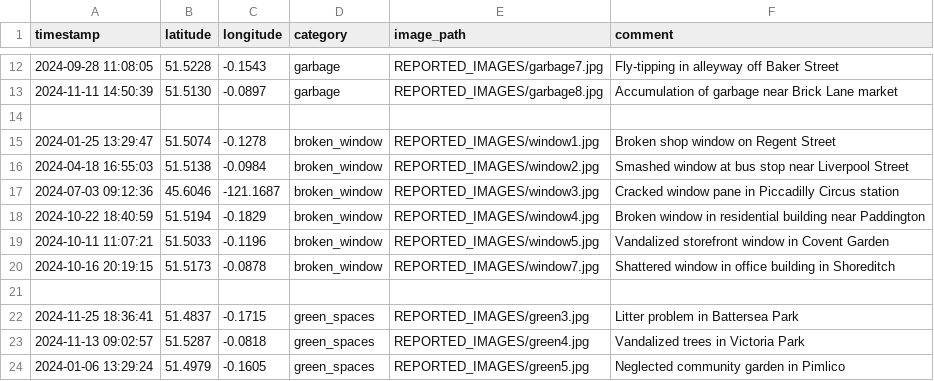
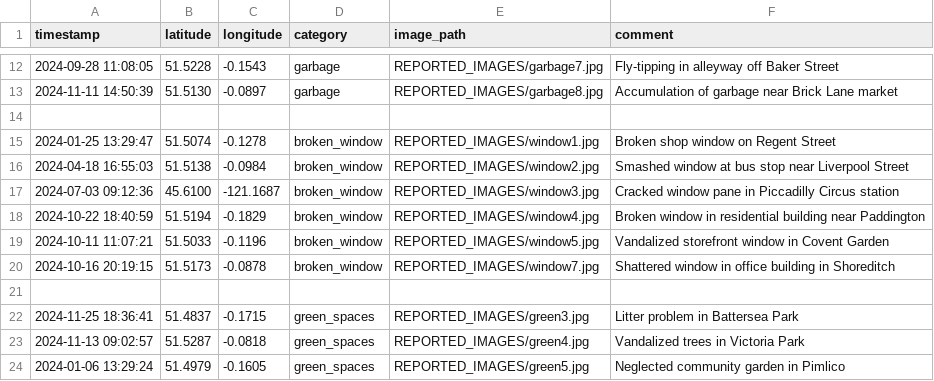
Before and after one commit to kailash19961996/London-Issues-Tracker-APP, a CSV file: APP/REPORTED_DATA.csv, drawn as a sheet; only a part is shown, gaps mark what is left out.

Commit message:
Update REPORTED_DATA.csv

```diff
--- a/APP/REPORTED_DATA.csv
+++ b/APP/REPORTED_DATA.csv
@@ -16,3 +16,3 @@ timestamp,latitude,longitude,category,image_path,comment
 2024-04-18 16:55:03,51.5138,-0.0984,broken_window,REPORTED_IMAGES/window2.jpg,Smashed window at bus stop near Liverpool Street
-2024-07-03 09:12:36,45.6046,-121.1687,broken_window,REPORTED_IMAGES/window3.jpg,Cracked window pane in Piccadilly Circus station
+2024-07-03 09:12:36,45.6100,-121.1687,broken_window,REPORTED_IMAGES/window3.jpg,Cracked window pane in Piccadilly Circus station
 2024-10-22 18:40:59,51.5194,-0.1829,broken_window,REPORTED_IMAGES/window4.jpg,Broken window in residential building near Paddington
```
